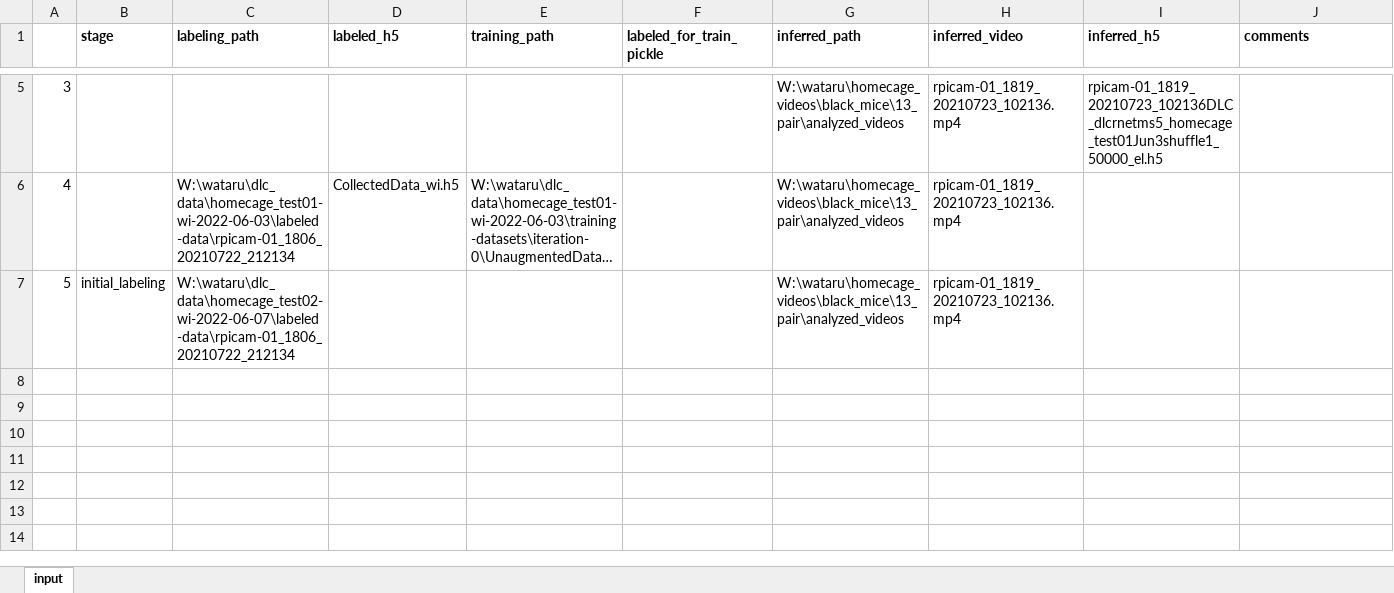
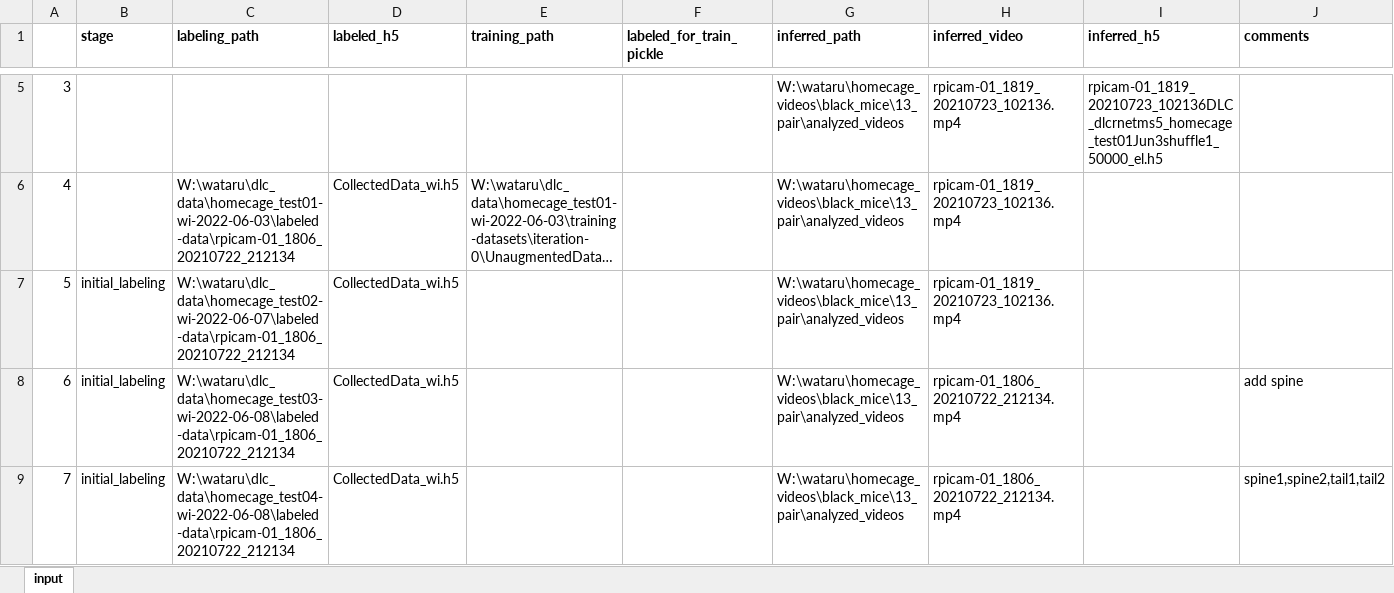
Before and after one commit to wataruito/dlc2_edit_labels, an Excel workbook: input.xlsx, sheet input, drawn as a sheet; only a part is shown, gaps mark what is left out; long unchanged cells end in …; values as stored, in another font and other column widths than the file's, no borders; the diff names each change by its address in the sheet, - before the commit and + after, or states it on an @@ line.

```diff
--- a/input.xlsx (sheet input)
+++ b/input.xlsx (sheet input)
-D7 (labeled_h5): (empty)
+D7 (labeled_h5): CollectedData_wi.h5
+row 8: 6 | initial_labeling | W:\wataru\dlc_data\homecage_test03-wi-2022-06-08\labeled-data\rpicam-01_1806_20210722_212134 | CollectedData_wi.h5 |  |  | W:\wataru\homecage_videos\black_mice\13_pair\analyzed_videos | rpicam-01_1806_20210722_212134.mp4 |  | add spine
+row 9: 7 | initial_labeling | W:\wataru\dlc_data\homecage_test04-wi-2022-06-08\labeled-data\rpicam-01_1806_20210722_212134 | CollectedData_wi.h5 |  |  | W:\wataru\homecage_videos\black_mice\13_pair\analyzed_videos | rpicam-01_1806_20210722_212134.mp4 |  | spine1,spine2,tail1,tail2
```
Also changed, not shown: 1 other file.
